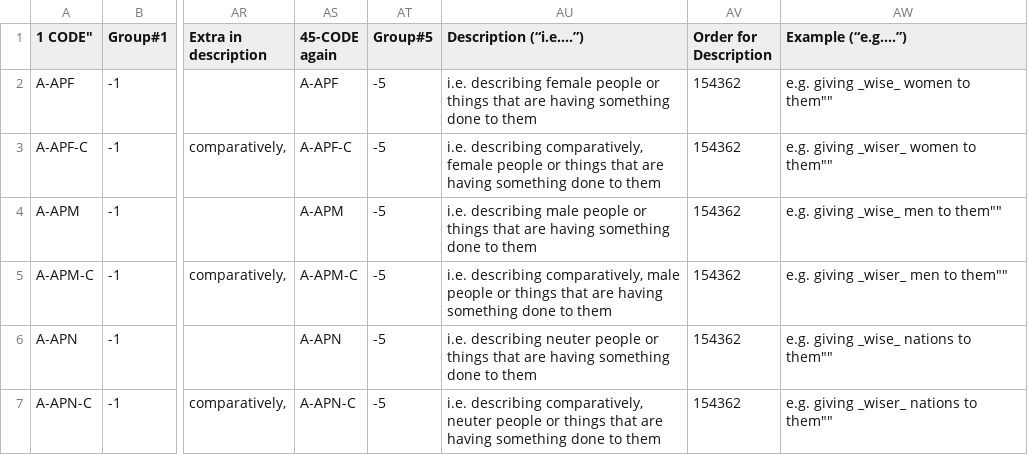
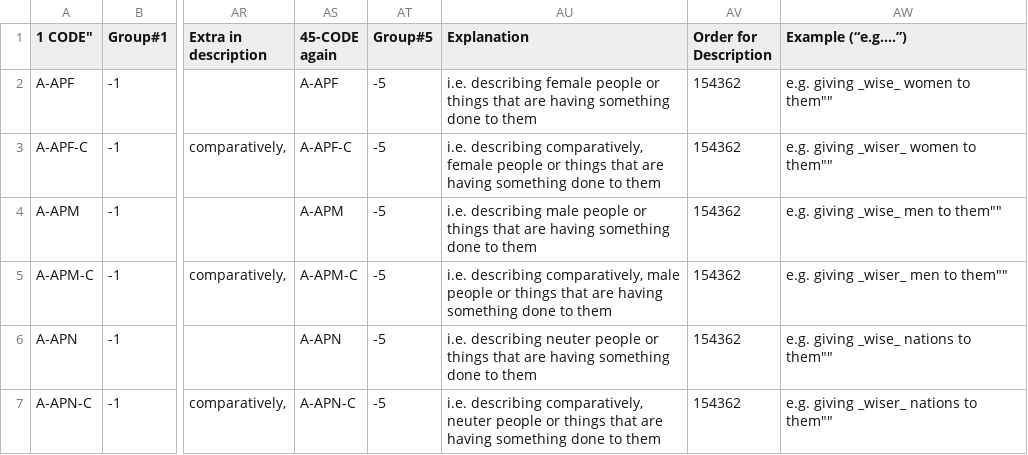
Before and after one commit to STEPBible/step, a CSV file: step-core/src/main/resources/com/tyndalehouse/step/core/data/create/morphology/robinson_morphology.csv, drawn as a sheet; only a part is shown, gaps mark what is left out; the diff names each change by its address in the sheet, - before the commit and + after, or states it on an @@ line.

```diff
--- a/step-core/src/main/resources/com/tyndalehouse/step/core/data/create/morphology/robinson_morphology.csv
+++ b/step-core/src/main/resources/com/tyndalehouse/step/core/data/create/morphology/robinson_morphology.csv
-AU1: Description (“i.e….”)
+AU1: Explanation
```
Also changed, not shown: 44 other files.
